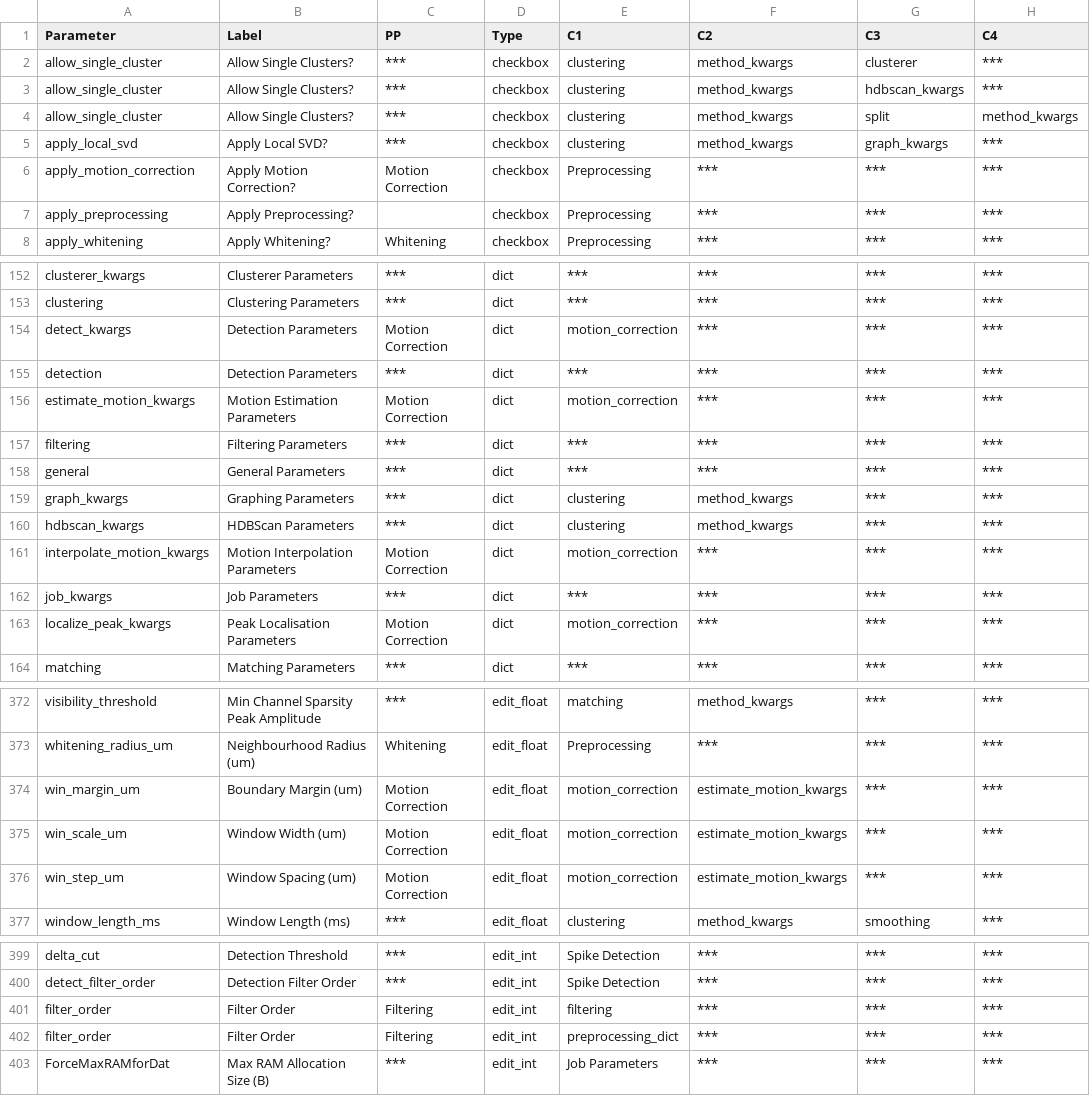
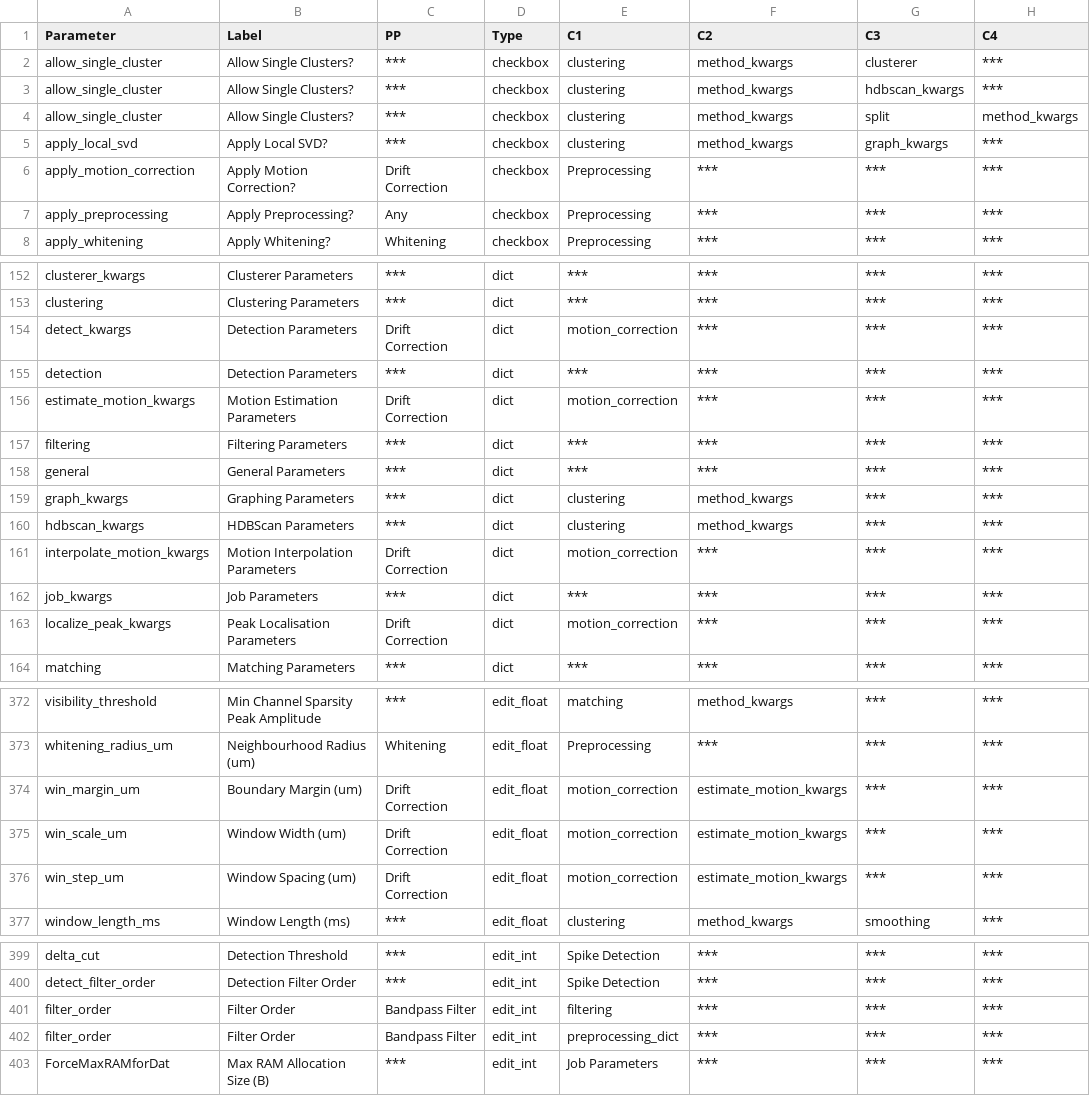
Before and after one commit to RichardFav/Spykit, a CSV file: spykit/resources/ssort_para.csv, drawn as a sheet; only a part is shown, gaps mark what is left out; the diff covers the shown part only; the diff names each change by its address in the sheet, - before the commit and + after, or states it on an @@ line.

```diff
--- a/spykit/resources/ssort_para.csv
+++ b/spykit/resources/ssort_para.csv
-C6 (PP): Motion Correction
+C6 (PP): Drift Correction
-C7 (PP): (empty)
+C7 (PP): Any
-C154 (PP): Motion Correction
+C154 (PP): Drift Correction
-C156 (PP): Motion Correction
+C156 (PP): Drift Correction
-C161 (PP): Motion Correction
+C161 (PP): Drift Correction
-C163 (PP): Motion Correction
+C163 (PP): Drift Correction
-C374:C376 (PP): Motion Correction
+C374:C376 (PP): Drift Correction
-C401:C402 (PP): Filtering
+C401:C402 (PP): Bandpass Filter
```
Also changed, not shown: 53 edited cells elsewhere in this file, 4 other files.
